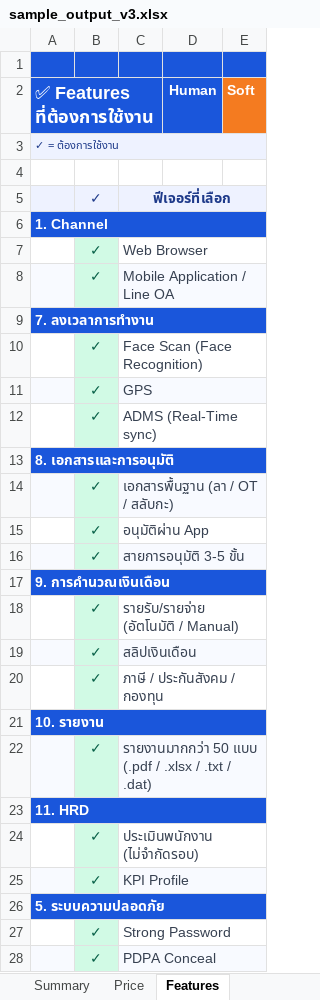
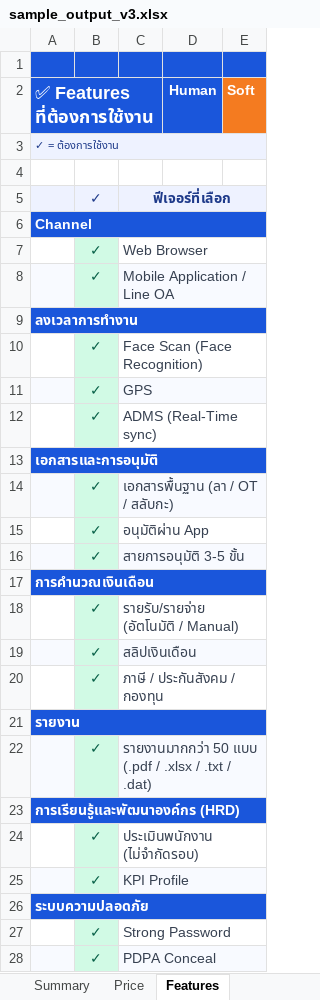
Before and after one commit to nwrpraeww/summary, an Excel workbook: sample_output_v3.xlsx, sheet Features, drawn as a sheet; values as stored, in another font and other column widths than the file's, no borders; the diff names each change by its address in the sheet, - before the commit and + after, or states it on an @@ line.

```diff
--- a/sample_output_v3.xlsx (sheet Features)
+++ b/sample_output_v3.xlsx (sheet Features)
-A6 (✅ Features ที่ต้องการใช้งาน): 1. Channel
+A6 (✅ Features ที่ต้องการใช้งาน): Channel
-A9 (✅ Features ที่ต้องการใช้งาน): 7. ลงเวลาการทำงาน
+A9 (✅ Features ที่ต้องการใช้งาน): ลงเวลาการทำงาน
-A13 (✅ Features ที่ต้องการใช้งาน): 8. เอกสารและการอนุมัติ
+A13 (✅ Features ที่ต้องการใช้งาน): เอกสารและการอนุมัติ
-A17 (✅ Features ที่ต้องการใช้งาน): 9. การคำนวณเงินเดือน
+A17 (✅ Features ที่ต้องการใช้งาน): การคำนวณเงินเดือน
-A21 (✅ Features ที่ต้องการใช้งาน): 10. รายงาน
+A21 (✅ Features ที่ต้องการใช้งาน): รายงาน
-A23 (✅ Features ที่ต้องการใช้งาน): 11. HRD
+A23 (✅ Features ที่ต้องการใช้งาน): การเรียนรู้และพัฒนาองค์กร (HRD)
-A26 (✅ Features ที่ต้องการใช้งาน): 5. ระบบความปลอดภัย
+A26 (✅ Features ที่ต้องการใช้งาน): ระบบความปลอดภัย
```
Also changed, not shown: sheet Summary, sheet Price, 2 other files.
